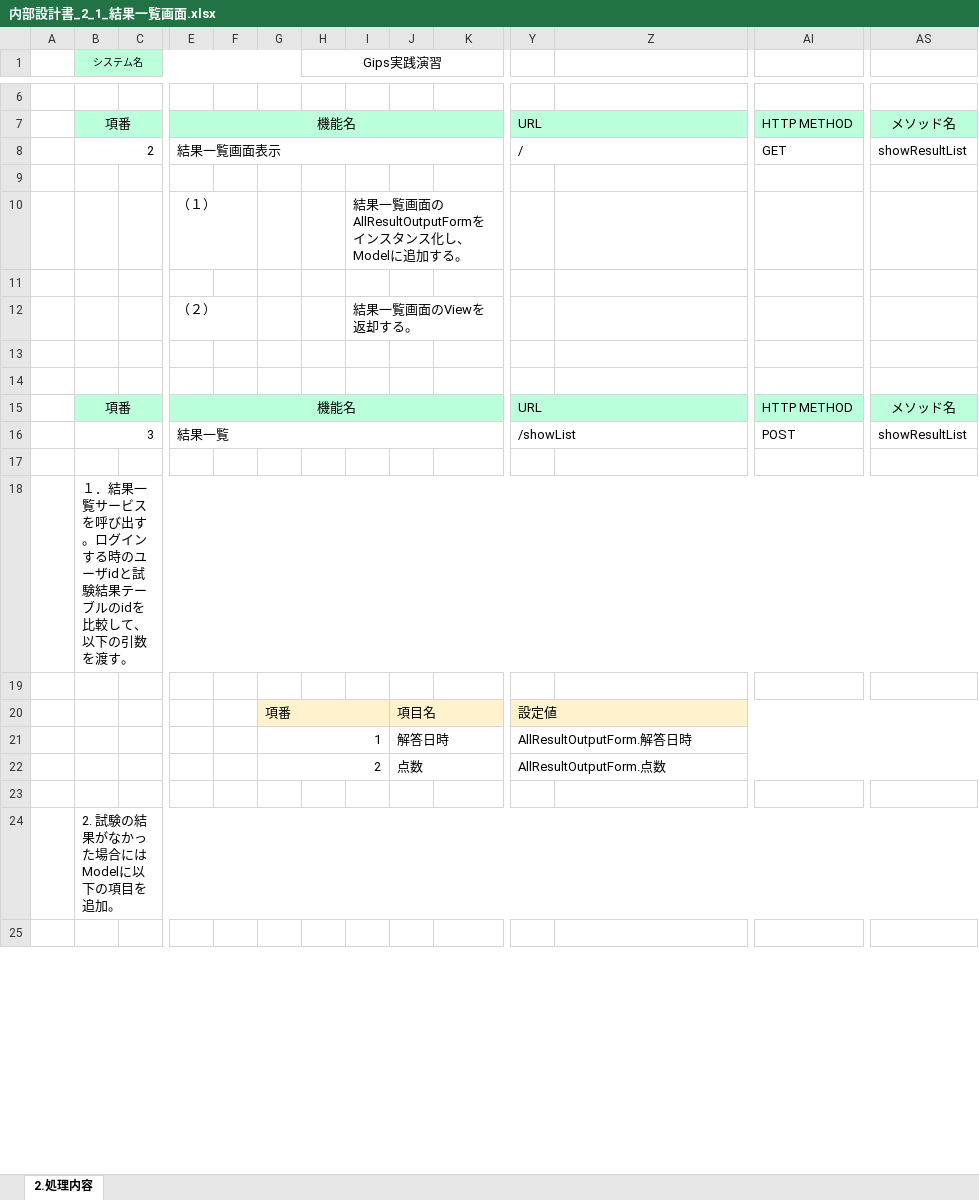
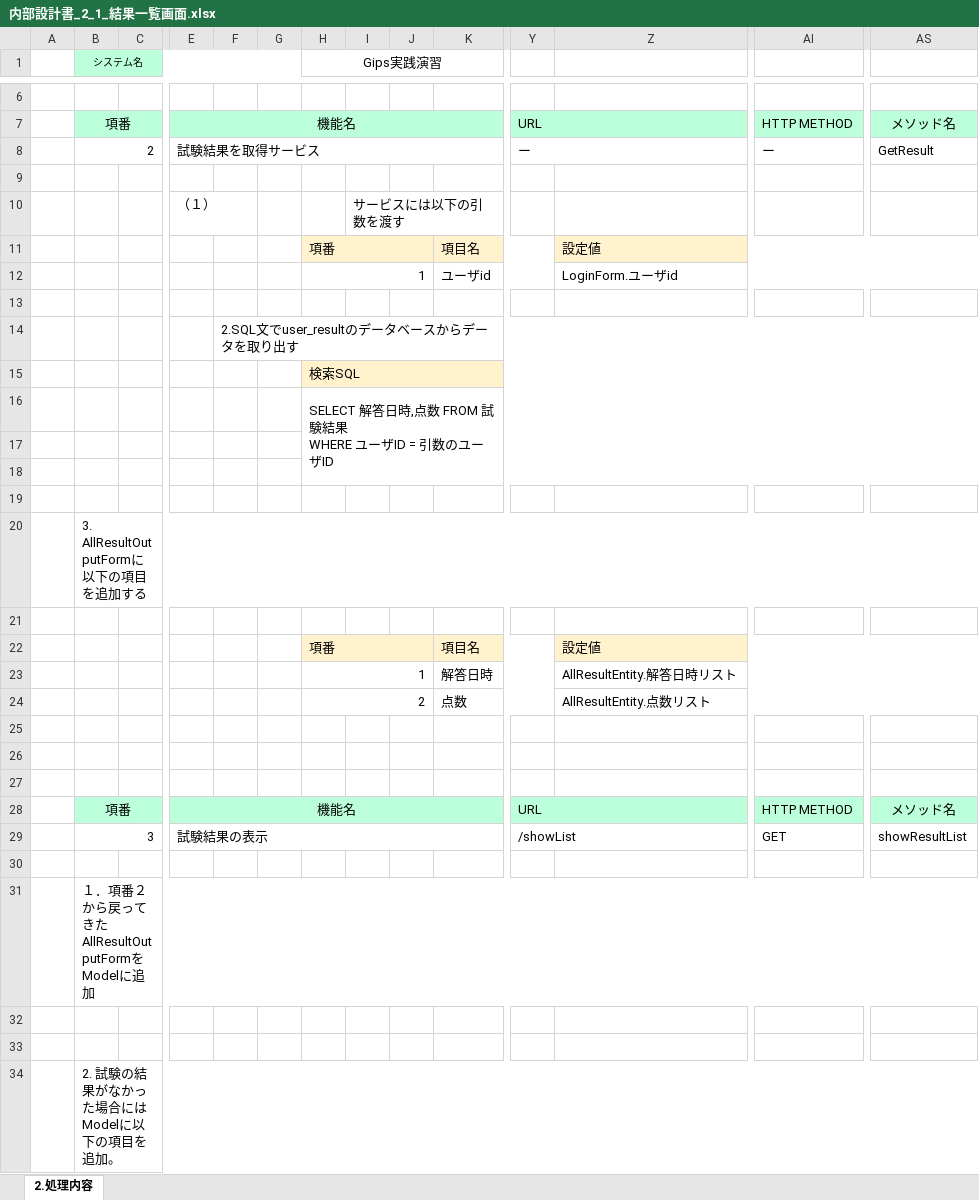
Before and after one commit to gips-yoshikawa/SYLPH-Project, an Excel workbook: 内部設計書/内部設計書_2_1_結果一覧画面.xlsx, sheet 2.処理内容, drawn as a sheet; only a part is shown, gaps mark what is left out; the shorter side is filled out with more unchanged rows; values as stored, in another font and other column widths than the file's, no borders; removed rows and columns are numbered as before the commit, all else as after; rows hold the shown columns only; ↵ is a line break in a cell; the diff covers the shown part only; the diff names each change by its address in the sheet, - before the commit and + after, or states it on an @@ line.

```diff
--- a/内部設計書/内部設計書_2_1_結果一覧画面.xlsx (sheet 2.処理内容)
+++ b/内部設計書/内部設計書_2_1_結果一覧画面.xlsx (sheet 2.処理内容)
-row 8:  | 2 |  | 結果一覧画面表示 |  |  |  |  |  |  | / |  | GET | showResultList
+row 8:  | 2 |  | 試験結果を取得サービス |  |  |  |  |  |  | ー |  | ー | GetResult
-I10: 結果一覧画面のAllResultOutputFormをインスタンス化し、Modelに追加する。
+I10: サービスには以下の引数を渡す
+row 11:  |  |  |  |  |  | 項番 |  |  | 項目名 |  | 設定値
+row 12:  |  |  |  |  |  | 1 |  |  | ユーザid |  | LoginForm.ユーザid
+row 14:  |  |  |  | 2.SQL文でuser_resultのデータベースからデータを取り出す
+row 15:  |  |  |  |  |  | 検索SQL
+row 16:  |  |  |  |  |  | SELECT 解答日時,点数 FROM 試験結果 ↵ WHERE ユーザID = 引数のユーザID
-row 17:  |  |  | （２） |  |  |  | 結果一覧画面のViewを返却する。
+row 17: (empty)
+row 18: (empty)
+row 19: (empty)
+row 20:  | 3. AllResultOutputFormに以下の項目を追加する
+row 21: (empty)
+row 22:  |  |  |  |  |  | 項番 |  |  | 項目名 |  | 設定値
+row 23:  |  |  |  |  |  | 1 |  |  | 解答日時 |  | AllResultEntity.解答日時リスト
+row 24:  |  |  |  |  |  | 2 |  |  | 点数 |  | AllResultEntity.点数リスト
+row 25: (empty)
-E29: 結果一覧
+E29: 試験結果の表示
-AI29: POST
+AI29: GET
-B31 (システム名): １．結果一覧サービスを呼び出す。ログインする時のユーザidと試験結果テーブルのidを比較して、以下の引数を渡す。
+B31 (システム名): １．項番２から戻ってきたAllResultOutputFormをModelに追加
-row 20:  |  |  |  |  | 項番 |  |  | 項目名 |  | 設定値
-row 21:  |  |  |  |  | 1 |  |  | 解答日時 |  | AllResultOutputForm.解答日時
-row 22:  |  |  |  |  | 2 |  |  | 点数 |  | AllResultOutputForm.点数
```
Also changed, not shown: 11 removed rows elsewhere in this sheet.
